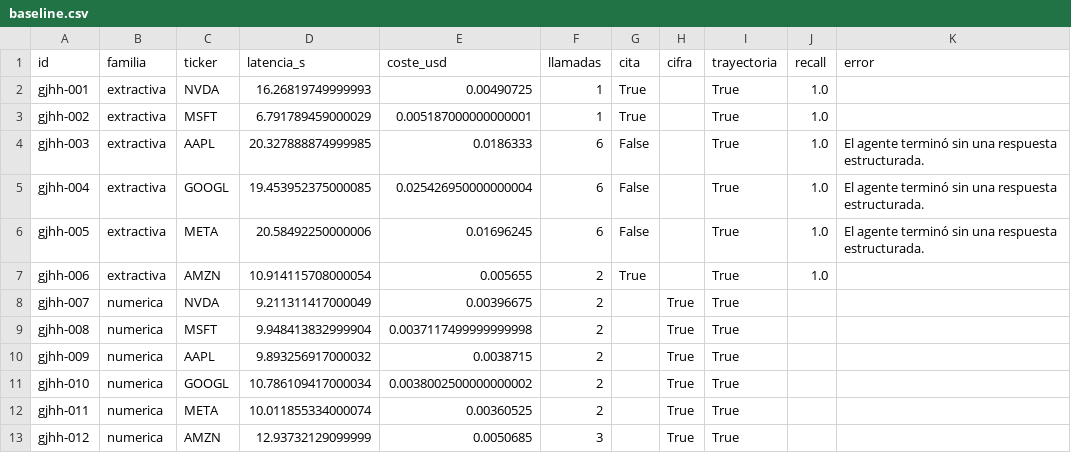
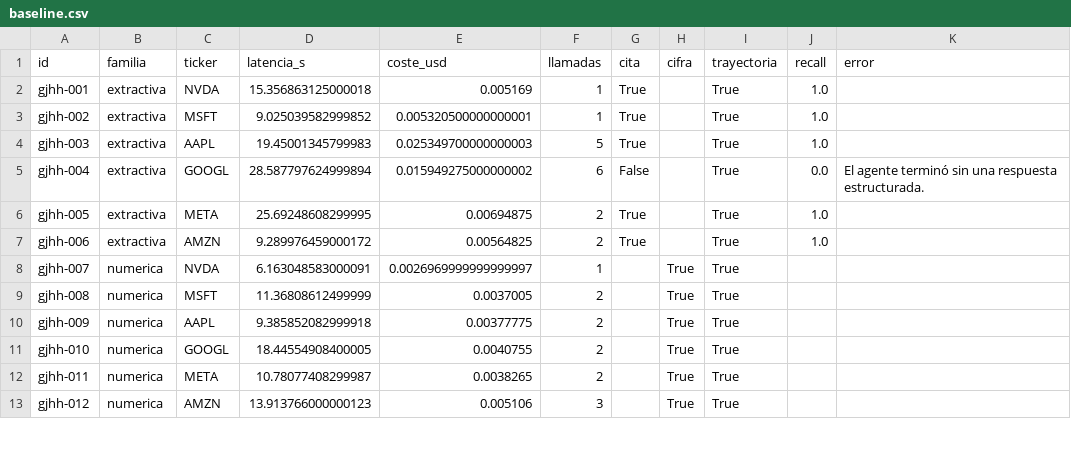
Before and after one commit to hipaor01/Taller_NLP, a CSV file: resultados/baseline.csv, drawn as a sheet; only a part is shown; the diff covers the shown part only.

```diff
--- a/resultados/baseline.csv
+++ b/resultados/baseline.csv
@@ -1,13 +1,13 @@
 id,familia,ticker,latencia_s,coste_usd,llamadas,cita,cifra,trayectoria,recall,error
-gjhh-001,extractiva,NVDA,16.26819749999993,0.00490725,1,True,,True,1.0,
-gjhh-002,extractiva,MSFT,6.791789459000029,0.005187000000000001,1,True,,True,1.0,
-gjhh-003,extractiva,AAPL,20.327888874999985,0.0186333,6,False,,True,1.0,El agente terminó sin una respuesta estructurada.
-gjhh-004,extractiva,GOOGL,19.453952375000085,0.025426950000000004,6,False,,True,1.0,El agente terminó sin una respuesta estructurada.
-gjhh-005,extractiva,META,20.58492250000006,0.01696245,6,False,,True,1.0,El agente terminó sin una respuesta estructurada.
-gjhh-006,extractiva,AMZN,10.914115708000054,0.005655,2,True,,True,1.0,
-gjhh-007,numerica,NVDA,9.211311417000049,0.00396675,2,,True,True,,
-gjhh-008,numerica,MSFT,9.948413832999904,0.0037117499999999998,2,,True,True,,
-gjhh-009,numerica,AAPL,9.893256917000032,0.0038715,2,,True,True,,
-gjhh-010,numerica,GOOGL,10.786109417000034,0.0038002500000000002,2,,True,True,,
-gjhh-011,numerica,META,10.011855334000074,0.00360525,2,,True,True,,
-gjhh-012,numerica,AMZN,12.93732129099999,0.0050685,3,,True,True,,
+gjhh-001,extractiva,NVDA,15.356863125000018,0.005169,1,True,,True,1.0,
+gjhh-002,extractiva,MSFT,9.025039582999852,0.005320500000000001,1,True,,True,1.0,
+gjhh-003,extractiva,AAPL,19.45001345799983,0.025349700000000003,5,True,,True,1.0,
+gjhh-004,extractiva,GOOGL,28.587797624999894,0.015949275000000002,6,False,,True,0.0,El agente terminó sin una respuesta estructurada.
+gjhh-005,extractiva,META,25.69248608299995,0.00694875,2,True,,True,1.0,
+gjhh-006,extractiva,AMZN,9.289976459000172,0.00564825,2,True,,True,1.0,
+gjhh-007,numerica,NVDA,6.163048583000091,0.0026969999999999997,1,,True,True,,
+gjhh-008,numerica,MSFT,11.36808612499999,0.0037005,2,,True,True,,
+gjhh-009,numerica,AAPL,9.385852082999918,0.00377775,2,,True,True,,
+gjhh-010,numerica,GOOGL,18.44554908400005,0.0040755,2,,True,True,,
+gjhh-011,numerica,META,10.78077408299987,0.0038265,2,,True,True,,
+gjhh-012,numerica,AMZN,13.913766000000123,0.005106,3,,True,True,,
```
Also changed, not shown: 27 edited cells elsewhere in this file, resultados/agente_v001.csv, resultados/agente_v003.csv, 19 other files.
